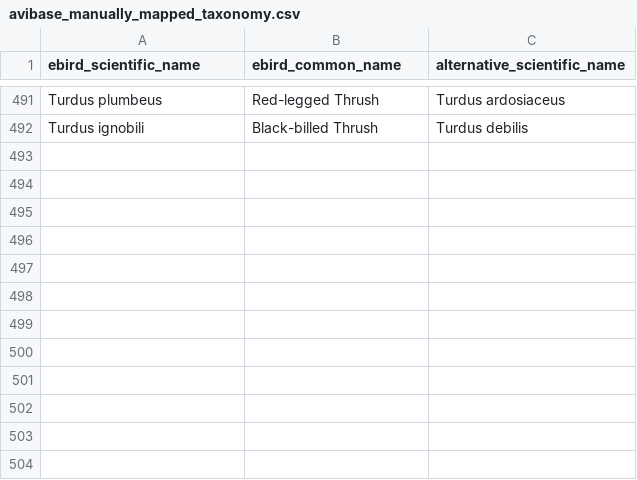
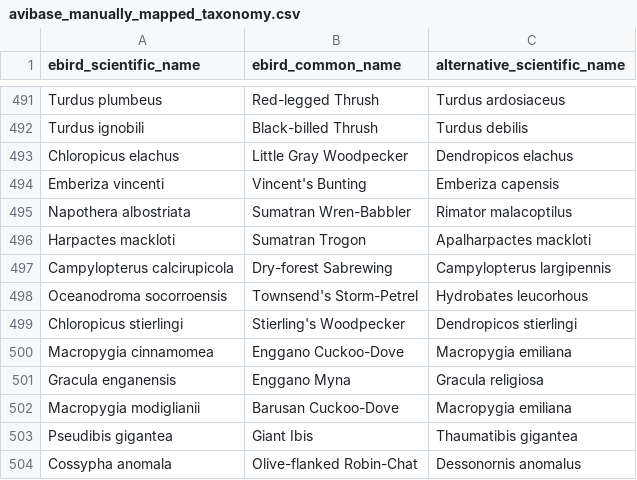
Before and after one commit to GlobalAvianAssembly/ebird_dbt, a CSV file: data/avibase_manually_mapped_taxonomy.csv, drawn as a sheet; only a part is shown, gaps mark what is left out; the diff names each change by its address in the sheet, - before the commit and + after, or states it on an @@ line.

Commit message:
Map taxonomy to birdlife vulnerability

```diff
--- a/data/avibase_manually_mapped_taxonomy.csv
+++ b/data/avibase_manually_mapped_taxonomy.csv
+row 493: Chloropicus elachus | Little Gray Woodpecker | Dendropicos elachus
+row 494: Emberiza vincenti | Vincent's Bunting | Emberiza capensis
+row 495: Napothera albostriata | Sumatran Wren-Babbler | Rimator malacoptilus
+row 496: Harpactes mackloti | Sumatran Trogon | Apalharpactes mackloti
+row 497: Campylopterus calcirupicola | Dry-forest Sabrewing | Campylopterus largipennis
+row 498: Oceanodroma socorroensis | Townsend's Storm-Petrel | Hydrobates leucorhous
+row 499: Chloropicus stierlingi | Stierling's Woodpecker | Dendropicos stierlingi
+row 500: Macropygia cinnamomea | Enggano Cuckoo-Dove | Macropygia emiliana
+row 501: Gracula enganensis | Enggano Myna | Gracula religiosa
+row 502: Macropygia modiglianii | Barusan Cuckoo-Dove | Macropygia emiliana
+row 503: Pseudibis gigantea | Giant Ibis | Thaumatibis gigantea
+row 504: Cossypha anomala | Olive-flanked Robin-Chat | Dessonornis anomalus
```
Also changed, not shown: data/avibase_manually_mapped_taxonomy_for_traits.csv, 4 other files.
